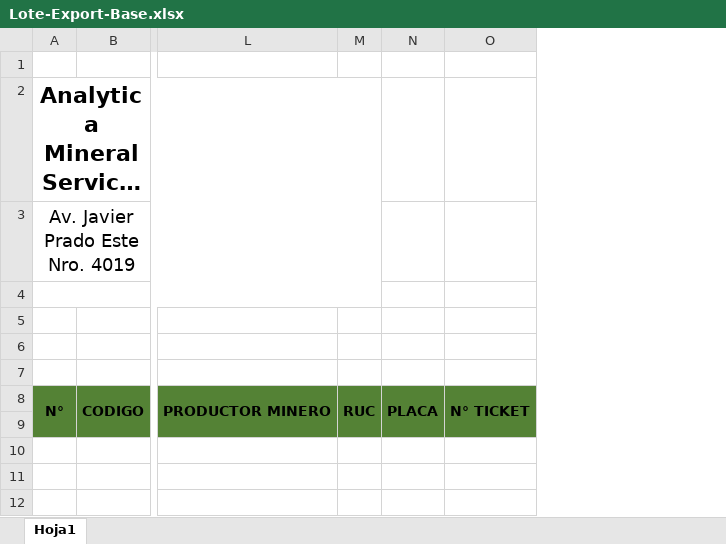
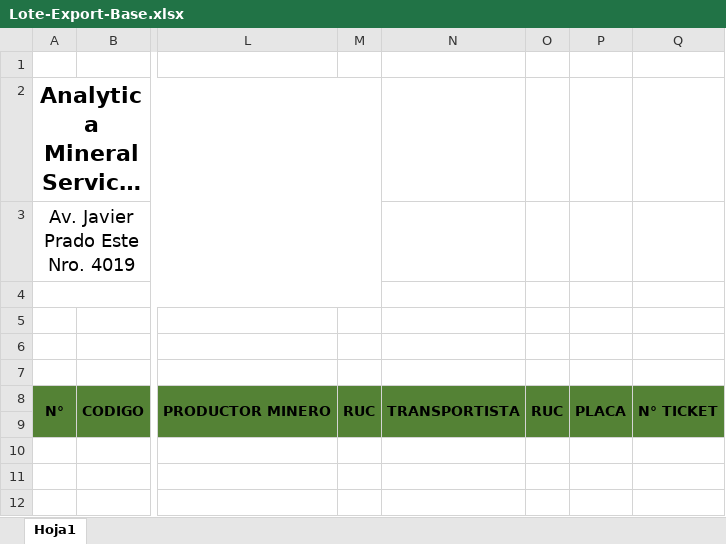
Before and after one commit to wcanchan/acopio-project-configuration, an Excel workbook: chancado/analytica/Report/Lote-Export-Base.xlsx, sheet Hoja1, drawn as a sheet; only a part is shown, gaps mark what is left out; long unchanged cells end in …; values as stored, in another font and other column widths than the file's, no borders; conditional formats not drawn; the diff names each change by its address in the sheet, - before the commit and + after, or states it on an @@ line.

Commit message:
feat: actualizar excel chancado

```diff
--- a/chancado/analytica/Report/Lote-Export-Base.xlsx (sheet Hoja1)
+++ b/chancado/analytica/Report/Lote-Export-Base.xlsx (sheet Hoja1)
+column N, row 8: TRANSPORTISTA
+column O, row 8: RUC
```
